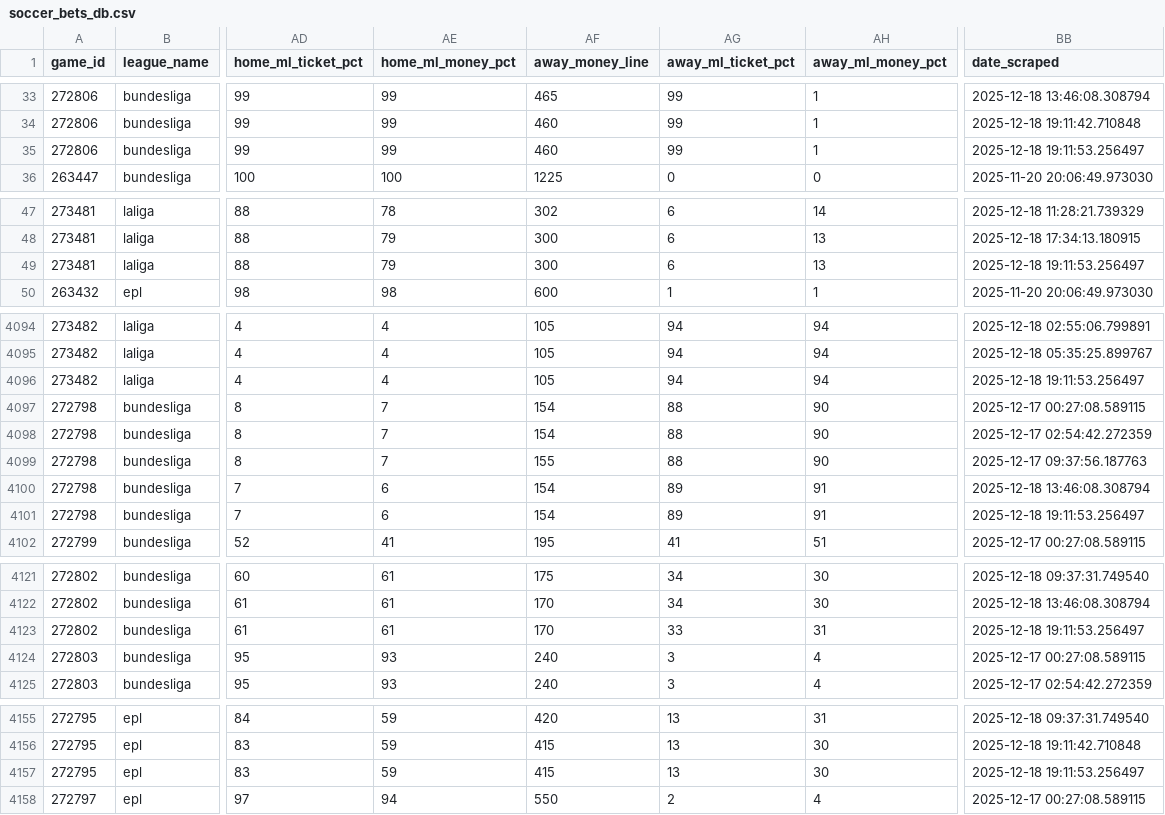
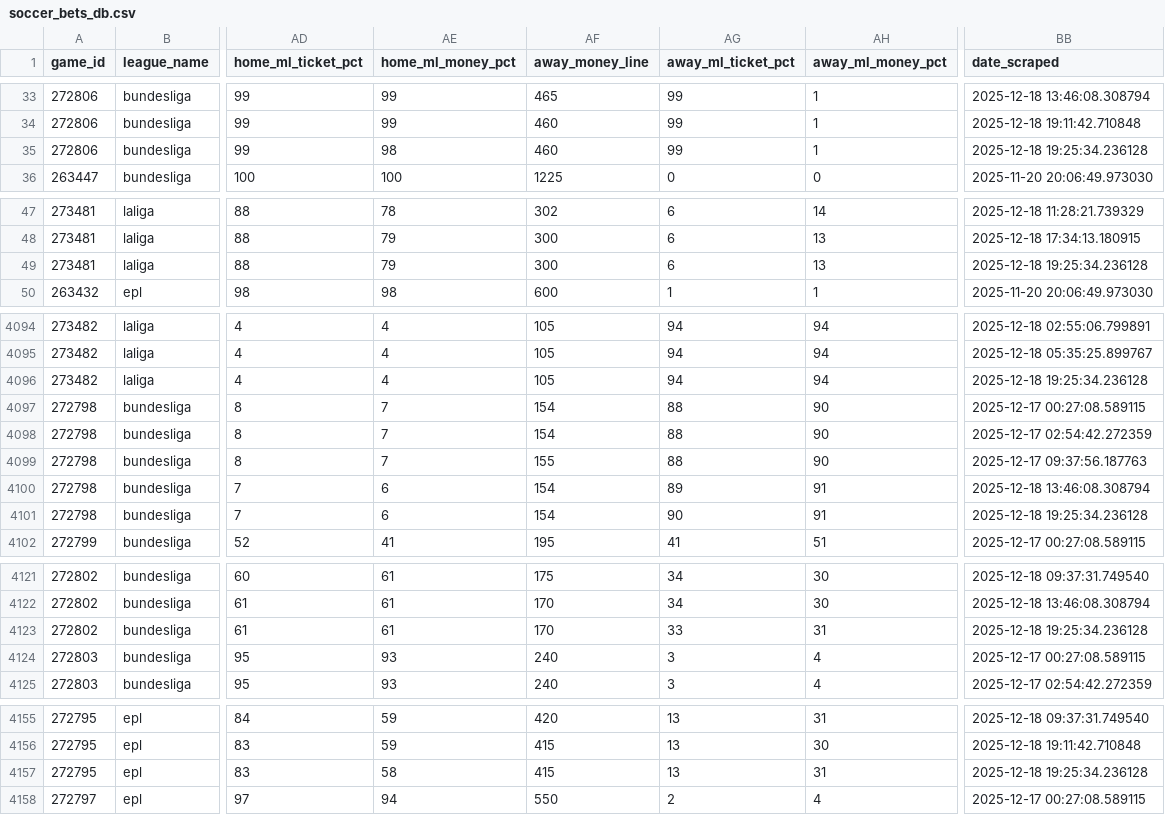
Before and after one commit to aaroncolesmith/llm_betting_model, a CSV file: data/bets_db/soccer_bets_db.csv, drawn as a sheet; only a part is shown, gaps mark what is left out; the diff covers the shown part only; the diff names each change by its address in the sheet, - before the commit and + after, or states it on an @@ line.

```diff
--- a/data/bets_db/soccer_bets_db.csv
+++ b/data/bets_db/soccer_bets_db.csv
-AE35 (home_ml_money_pct): 99
+AE35 (home_ml_money_pct): 98
-BB35 (date_scraped): 2025-12-18 19:11:53.256497
+BB35 (date_scraped): 2025-12-18 19:25:34.236128
-BB49 (date_scraped): 2025-12-18 19:11:53.256497
+BB49 (date_scraped): 2025-12-18 19:25:34.236128
-BB4096 (date_scraped): 2025-12-18 19:11:53.256497
+BB4096 (date_scraped): 2025-12-18 19:25:34.236128
-AG4101 (away_ml_ticket_pct): 89
+AG4101 (away_ml_ticket_pct): 90
-BB4101 (date_scraped): 2025-12-18 19:11:53.256497
+BB4101 (date_scraped): 2025-12-18 19:25:34.236128
-BB4123 (date_scraped): 2025-12-18 19:11:53.256497
+BB4123 (date_scraped): 2025-12-18 19:25:34.236128
-AE4157 (home_ml_money_pct): 59
+AE4157 (home_ml_money_pct): 58
-AH4157 (away_ml_money_pct): 30
+AH4157 (away_ml_money_pct): 31
-BB4157 (date_scraped): 2025-12-18 19:11:53.256497
+BB4157 (date_scraped): 2025-12-18 19:25:34.236128
```
Also changed, not shown: 1 added row and 36 edited cells elsewhere in this file, data/bets_db/nba_bets_db.csv, 5 other files.
